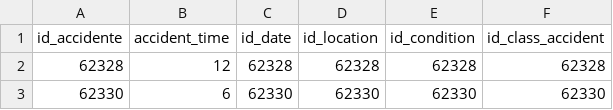
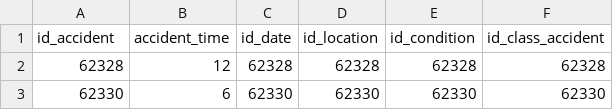
Before and after one commit to juan-Riapira/project-accidents, a CSV file: src/data/tabla_accidentes.csv, drawn as a sheet; only a part is shown.

```diff
--- a/src/data/tabla_accidentes.csv
+++ b/src/data/tabla_accidentes.csv
@@ -1,2 +1,2 @@
-id_accidente,accident_time,id_date  ,id_location ,id_condition ,id_class_accident
+id_accident,accident_time,id_date  ,id_location ,id_condition ,id_class_accident
 62328,12,62328,62328,62328,62328
```
Also changed, not shown: src/data/location.csv, 6 other files.
